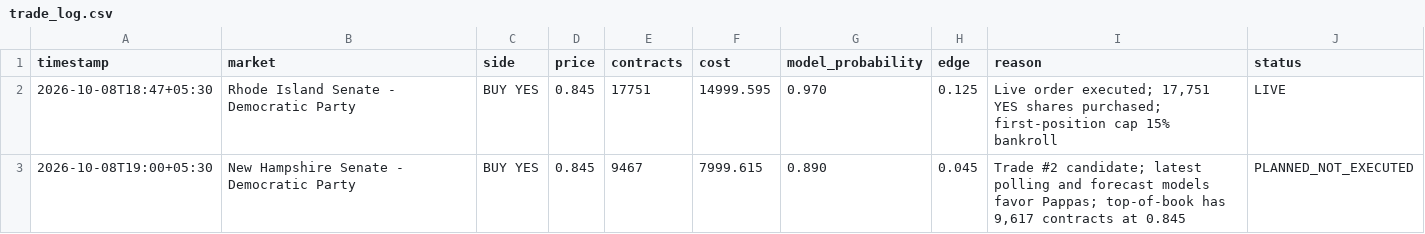
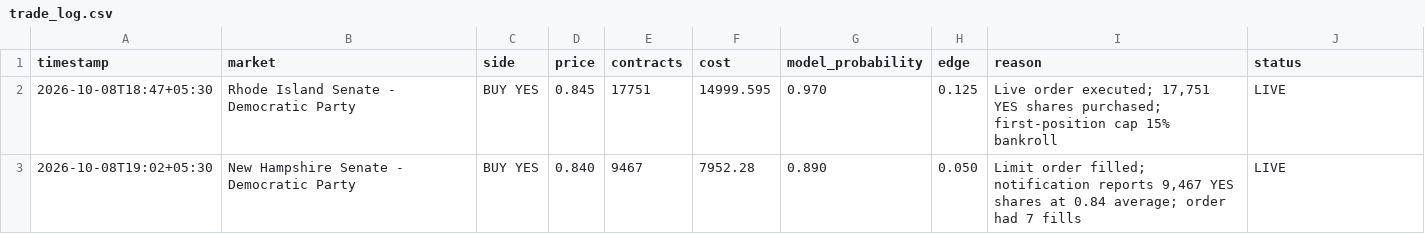
Before and after one commit to Lnvqntx/Susquehanna-Predictions-Cup, a CSV file: trades/trade_log.csv, drawn as a sheet; removed rows and columns are numbered as before the commit, all else as after; the diff names each change by its address in the sheet, - before the commit and + after, or states it on an @@ line.

Commit message:
Record filled New Hampshire position

```diff
--- a/trades/trade_log.csv
+++ b/trades/trade_log.csv
-row 3: 2026-10-08T19:00+05:30 | New Hampshire Senate - Democratic Party | BUY YES | 0.845 | 9467 | 7999.615 | 0.890 | 0.045 | Trade #2 candidate; latest polling and forecast models favor Pappas; top-of-book has 9,617 contracts at 0.845 | PLANNED_NOT_EXECUTED
+row 3: 2026-10-08T19:02+05:30 | New Hampshire Senate - Democratic Party | BUY YES | 0.840 | 9467 | 7952.28 | 0.890 | 0.050 | Limit order filled; notification reports 9,467 YES shares at 0.84 average; order had 7 fills | LIVE
```
